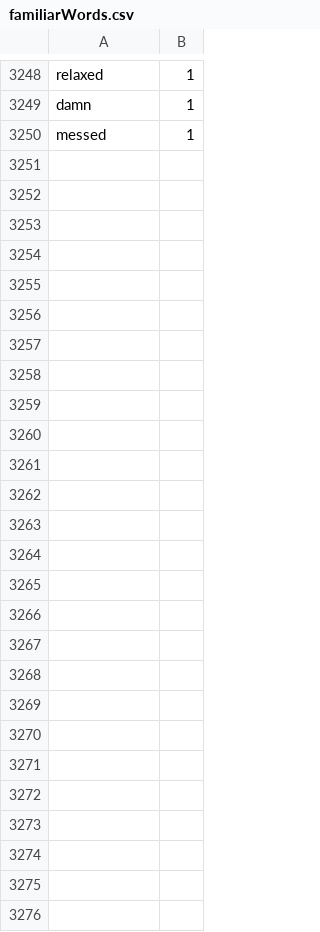
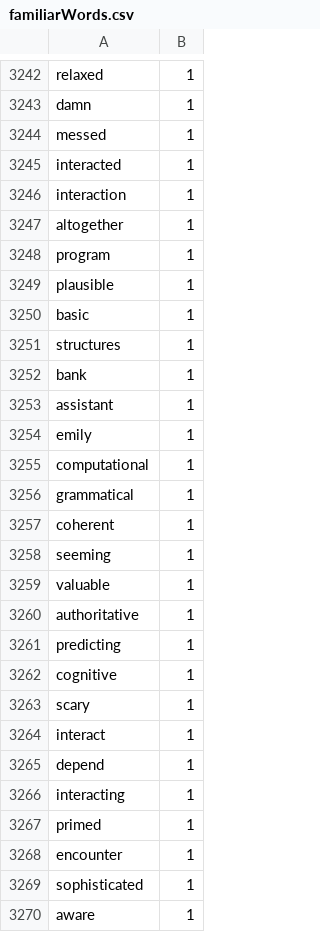
Before and after one commit to Elon-Mao/dictation, a CSV file: public/familiarWords.csv, drawn as a sheet; only a part is shown, gaps mark what is left out; the diff covers the shown part only.

```diff
--- a/public/familiarWords.csv
+++ b/public/familiarWords.csv
@@ -3250,0 +3245,26 @@ messed,1
+interacted,1,
+interaction,1,
+altogether,1,
+program,1,
+plausible,1,
+basic,1,
+structures,1,
+bank,1,
+assistant,1,
+emily,1,
+computational,1,
+grammatical,1,
+coherent,1,
+seeming,1,
+valuable,1,
+authoritative,1,
+predicting,1,
+cognitive,1,
+scary,1,
+interact,1,
+depend,1,
+interacting,1,
+primed,1,
+encounter,1,
+sophisticated,1,
+aware,1
```
Also changed, not shown: 6 removed rows and 32 edited cells elsewhere in this file, 1 other file.
